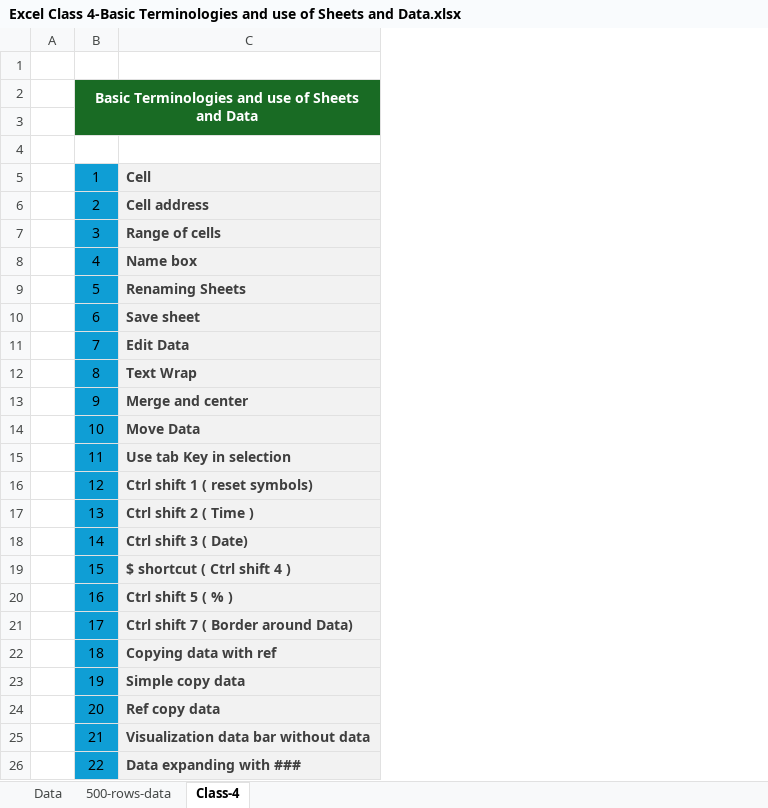
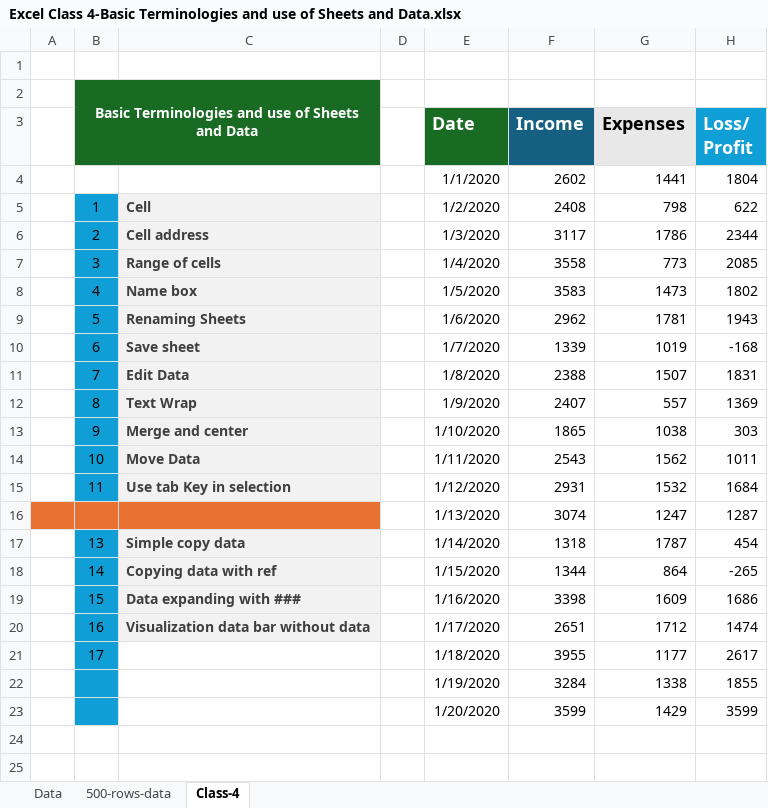
Before and after one commit to BilalDataAnalyst/Excel-Classes-Excel-Files, an Excel workbook: Excel Class 4-Basic Terminologies and use of Sheets and Data/Excel Class 4-Basic Terminologies and use of Sheets and Data.xlsx, sheet Class-4, drawn as a sheet; values as stored, in another font and other column widths than the file's, no borders; removed rows and columns are numbered as before the commit, all else as after; the diff names each change by its address in the sheet, - before the commit and + after, or states it on an @@ line.

Commit message:
class 4.1 data is ready for github

```diff
--- a/Excel Class 4-Basic Terminologies and use of Sheets and Data/Excel Class 4-Basic Terminologies and use of Sheets and Data.xlsx (sheet Class-4)
+++ b/Excel Class 4-Basic Terminologies and use of Sheets and Data/Excel Class 4-Basic Terminologies and use of Sheets and Data.xlsx (sheet Class-4)
+column D, empty
+column E (Date), rows 4-23: 1/1/2020 | 1/2/2020 | 1/3/2020 | 1/4/2020 | 1/5/2020 | 1/6/2020 | 1/7/2020 | 1/8/2020 | 1/9/2020 | 1/10/2020 | 1/11/2020 | 1/12/2020 | 1/13/2020 | 1/14/2020 | 1/15/2020 | 1/16/2020 | 1/17/2020 | 1/18/2020 | 1/19/2020 | 1/20/2020
+column F (Income), rows 4-23: 2602 | 2408 | 3117 | 3558 | 3583 | 2962 | 1339 | 2388 | 2407 | 1865 | 2543 | 2931 | 3074 | 1318 | 1344 | 3398 | 2651 | 3955 | 3284 | 3599
+column G (Expenses), rows 4-23: 1441 | 798 | 1786 | 773 | 1473 | 1781 | 1019 | 1507 | 557 | 1038 | 1562 | 1532 | 1247 | 1787 | 864 | 1609 | 1712 | 1177 | 1338 | 1429
+column H (Loss/ Profit), rows 4-23: 1804 | 622 | 2344 | 2085 | 1802 | 1943 | -168 | 1831 | 1369 | 303 | 1011 | 1684 | 1287 | 454 | -265 | 1686 | 1474 | 2617 | 1855 | 3599
-row 3: (empty)
+row 3:  |  |  |  | Date | Income | Expenses | Loss/ Profit
-row 4: (empty)
+row 4:  |  |  |  | 1/1/2020 | 2602 | 1441 | 1804
-A16 fill: none
+A16 fill: #E97132
-B16: 12
+B16: (empty)
-B16 fill: #0F9ED5
+B16 fill: #E97132
-C16: Ctrl shift 1 ( reset symbols)
+C16: (empty)
-C16 fill: #F2F2F2
+C16 fill: #E97132
-C17: Ctrl shift 2 ( Time )
+C17: Simple copy data
-C18: Ctrl shift 3 ( Date)
+C18: Copying data with ref
-C19: $ shortcut ( Ctrl shift 4 )
+C19: Data expanding with ###
-C20: Ctrl shift 5 ( % )
+C20: Visualization data bar without data
-C21: Ctrl shift 7 ( Border around Data)
+C21: (empty)
-C21:C23 fill: #F2F2F2
+C21:C23 fill: none
-B22: 18
+B22: (empty)
-C22: Copying data with ref
+C22: (empty)
-B23: 19
+B23: (empty)
-C23: Simple copy data
+C23: (empty)
-row 24:  | 20 | Ref copy data
-row 25:  | 21 | Visualization data bar without data
-row 26:  | 22 | Data expanding with ###
```
